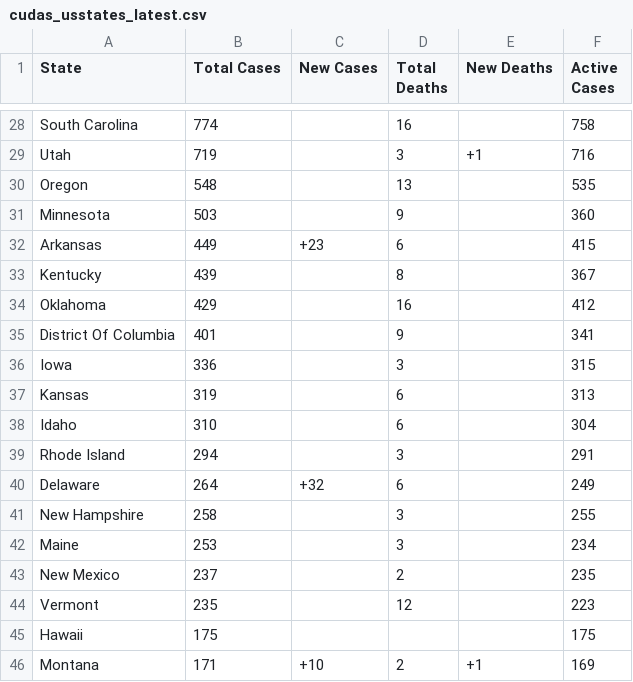
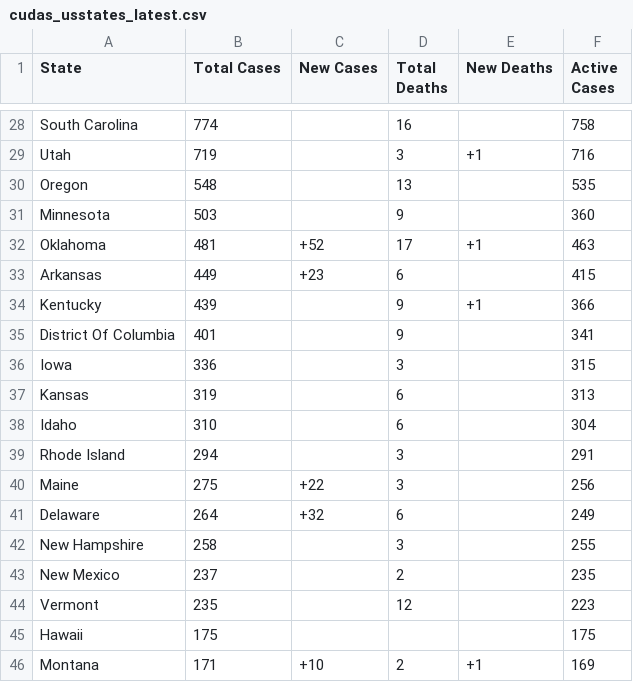
Before and after one commit to WeatherEric/covid19, a CSV file: latestdata/cudas_usstates_latest.csv, drawn as a sheet; only a part is shown, gaps mark what is left out.

Commit message:
20200330 16:30:01Z Upload

```diff
--- a/latestdata/cudas_usstates_latest.csv
+++ b/latestdata/cudas_usstates_latest.csv
@@ -31,5 +31,5 @@ Oregon,548,,13,,535
 Minnesota,503,,9,,360
+Oklahoma,481,+52,17,+1,463
 Arkansas,449,+23,6,,415
-Kentucky,439,,8,,367
-Oklahoma,429,,16,,412
+Kentucky,439,,9,+1,366
 District Of Columbia,401,,9,,341
@@ -39,5 +39,5 @@ Idaho,310,,6,,304
 Rhode Island,294,,3,,291
+Maine,275,+22,3,,256
 Delaware,264,+32,6,,249
 New Hampshire,258,,3,,255
-Maine,253,,3,,234
 New Mexico,237,,2,,235
```
